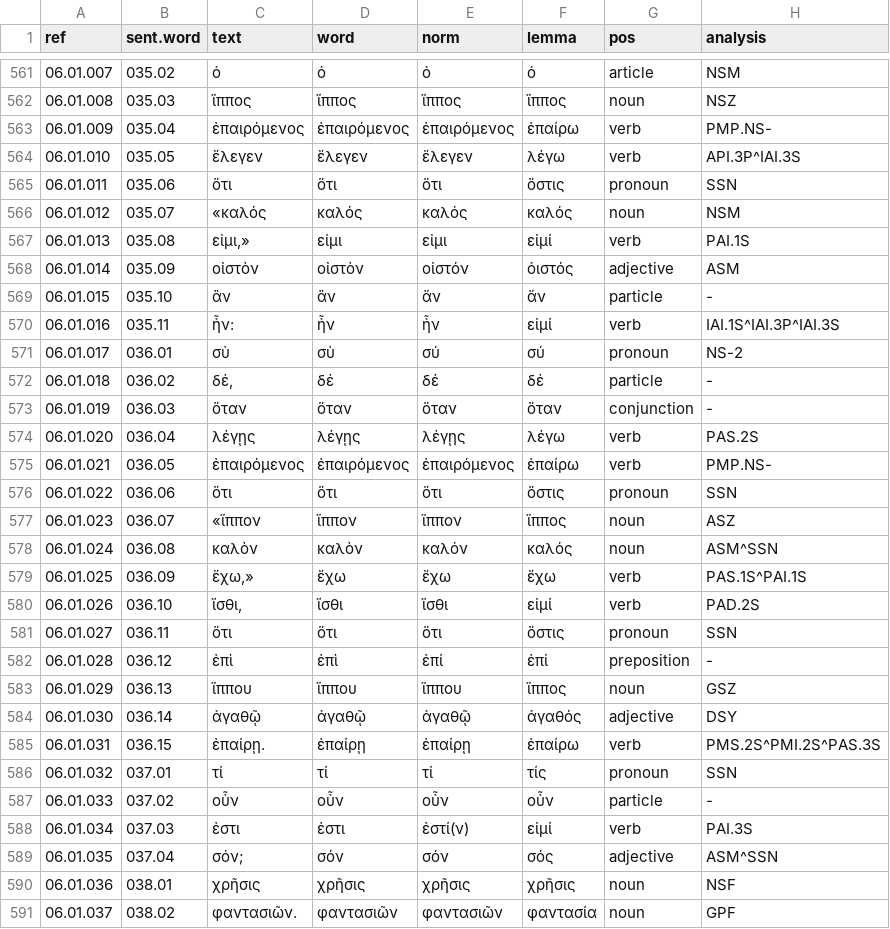
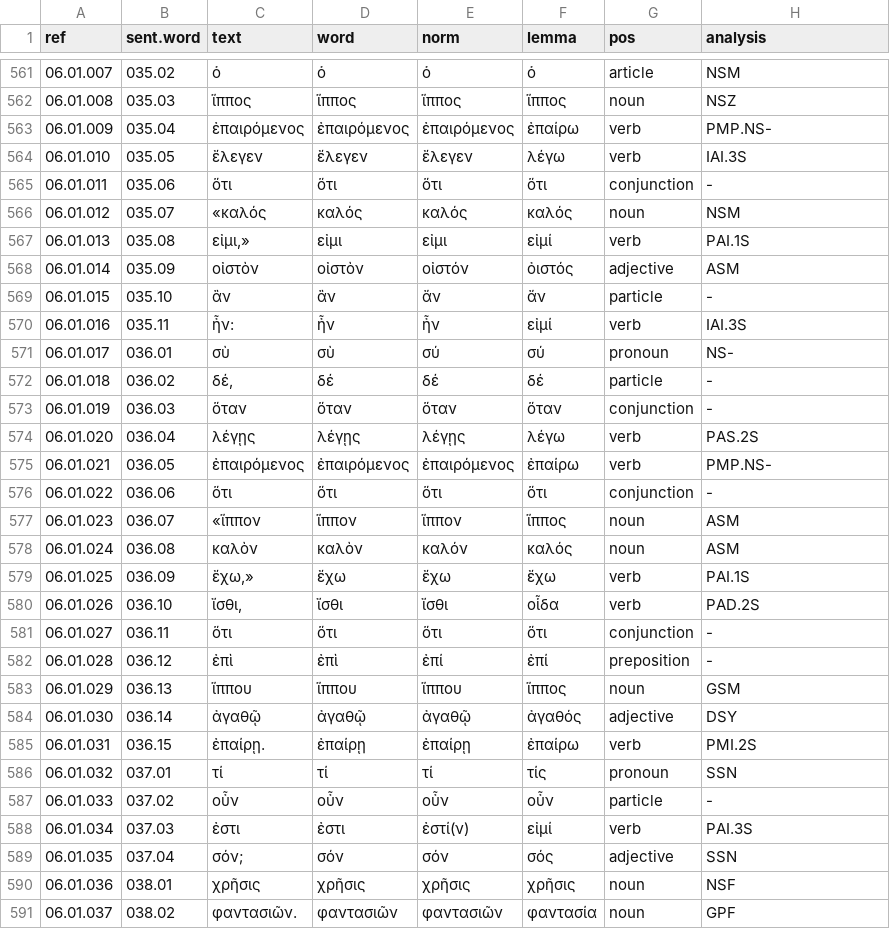
Before and after one commit to jtauber/enchiridion, a TSV file: analysis/tagged.tsv, drawn as a sheet; only a part is shown, gaps mark what is left out; the diff covers the shown part only.

```diff
--- a/analysis/tagged.tsv
+++ b/analysis/tagged.tsv
@@ -563,4 +563,4 @@ ref	sent.word	text	word	norm	lemma	pos	analysis
 06.01.009	035.04	ἐπαιρόμενος	ἐπαιρόμενος	ἐπαιρόμενος	ἐπαίρω	verb	PMP.NS-
-06.01.010	035.05	ἔλεγεν	ἔλεγεν	ἔλεγεν	λέγω	verb	API.3P^IAI.3S
-06.01.011	035.06	ὅτι	ὅτι	ὅτι	ὅστις	pronoun	SSN
+06.01.010	035.05	ἔλεγεν	ἔλεγεν	ἔλεγεν	λέγω	verb	IAI.3S
+06.01.011	035.06	ὅτι	ὅτι	ὅτι	ὅτι	conjunction	-
 06.01.012	035.07	«καλός	καλός	καλός	καλός	noun	NSM
@@ -569,4 +569,4 @@ ref	sent.word	text	word	norm	lemma	pos	analysis
 06.01.015	035.10	ἂν	ἂν	ἄν	ἄν	particle	-
-06.01.016	035.11	ἦν:	ἦν	ἦν	εἰμί	verb	IAI.1S^IAI.3P^IAI.3S
-06.01.017	036.01	σὺ	σὺ	σύ	σύ	pronoun	NS-2
+06.01.016	035.11	ἦν:	ἦν	ἦν	εἰμί	verb	IAI.3S
+06.01.017	036.01	σὺ	σὺ	σύ	σύ	pronoun	NS-
 06.01.018	036.02	δέ,	δέ	δέ	δέ	particle	-
@@ -575,12 +575,12 @@ ref	sent.word	text	word	norm	lemma	pos	analysis
 06.01.021	036.05	ἐπαιρόμενος	ἐπαιρόμενος	ἐπαιρόμενος	ἐπαίρω	verb	PMP.NS-
-06.01.022	036.06	ὅτι	ὅτι	ὅτι	ὅστις	pronoun	SSN
-06.01.023	036.07	«ἵππον	ἵππον	ἵππον	ἵππος	noun	ASZ
-06.01.024	036.08	καλὸν	καλὸν	καλόν	καλός	noun	ASM^SSN
-06.01.025	036.09	ἔχω,»	ἔχω	ἔχω	ἔχω	verb	PAS.1S^PAI.1S
-06.01.026	036.10	ἴσθι,	ἴσθι	ἴσθι	εἰμί	verb	PAD.2S
-06.01.027	036.11	ὅτι	ὅτι	ὅτι	ὅστις	pronoun	SSN
+06.01.022	036.06	ὅτι	ὅτι	ὅτι	ὅτι	conjunction	-
+06.01.023	036.07	«ἵππον	ἵππον	ἵππον	ἵππος	noun	ASM
+06.01.024	036.08	καλὸν	καλὸν	καλόν	καλός	noun	ASM
+06.01.025	036.09	ἔχω,»	ἔχω	ἔχω	ἔχω	verb	PAI.1S
+06.01.026	036.10	ἴσθι,	ἴσθι	ἴσθι	οἷδα	verb	PAD.2S
+06.01.027	036.11	ὅτι	ὅτι	ὅτι	ὅτι	conjunction	-
 06.01.028	036.12	ἐπὶ	ἐπὶ	ἐπί	ἐπί	preposition	-
-06.01.029	036.13	ἵππου	ἵππου	ἵππου	ἵππος	noun	GSZ
+06.01.029	036.13	ἵππου	ἵππου	ἵππου	ἵππος	noun	GSM
 06.01.030	036.14	ἀγαθῷ	ἀγαθῷ	ἀγαθῷ	ἀγαθός	adjective	DSY
-06.01.031	036.15	ἐπαίρῃ.	ἐπαίρῃ	ἐπαίρῃ	ἐπαίρω	verb	PMS.2S^PMI.2S^PAS.3S
+06.01.031	036.15	ἐπαίρῃ.	ἐπαίρῃ	ἐπαίρῃ	ἐπαίρω	verb	PMI.2S
 06.01.032	037.01	τί	τί	τί	τίς	pronoun	SSN
@@ -588,3 +588,3 @@ ref	sent.word	text	word	norm	lemma	pos	analysis
 06.01.034	037.03	ἐστι	ἐστι	ἐστί(ν)	εἰμί	verb	PAI.3S
-06.01.035	037.04	σόν;	σόν	σόν	σός	adjective	ASM^SSN
+06.01.035	037.04	σόν;	σόν	σόν	σός	adjective	SSN
 06.01.036	038.01	χρῆσις	χρῆσις	χρῆσις	χρῆσις	noun	NSF
```
Also changed, not shown: 4 edited cells elsewhere in this file, analysis/tagged_glossed.tsv, 9 other files.
